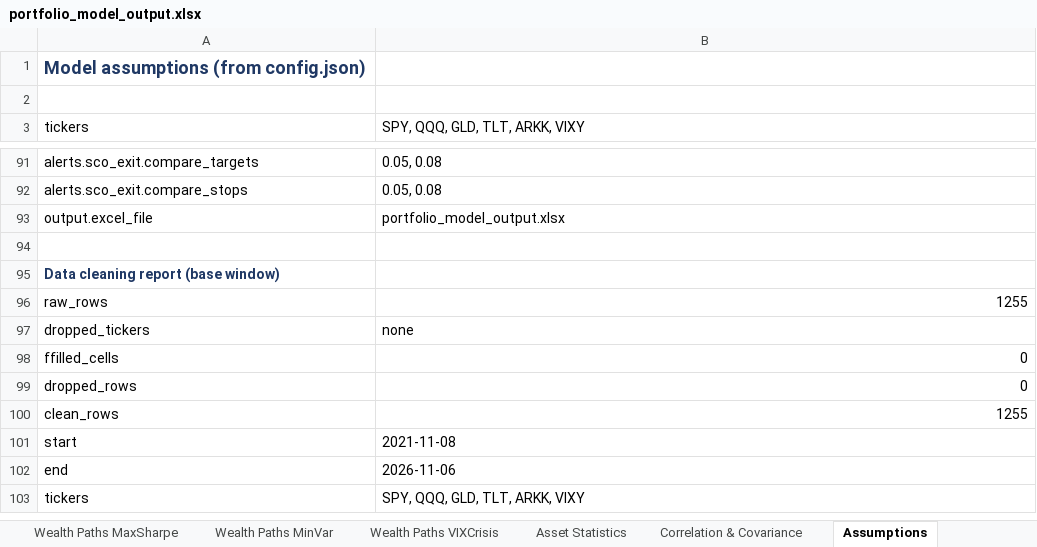
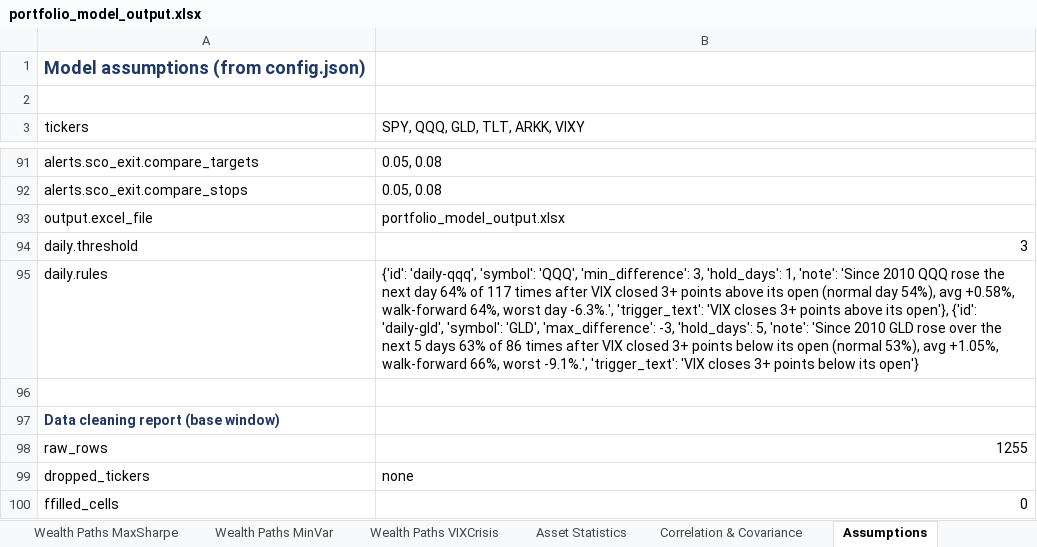
Before and after one commit to caseanalytica-gif/case-analytica-website, an Excel workbook: portfolio-model/portfolio_model_output.xlsx, sheet Assumptions, drawn as a sheet; only a part is shown, gaps mark what is left out; the shorter side is filled out with more unchanged rows; values as stored, in another font and other column widths than the file's, no borders; the diff names each change by its address in the sheet, - before the commit and + after, or states it on an @@ line.

```diff
--- a/portfolio-model/portfolio_model_output.xlsx (sheet Assumptions)
+++ b/portfolio-model/portfolio_model_output.xlsx (sheet Assumptions)
+row 94: daily.threshold | 3
+row 95: daily.rules | {'id': 'daily-qqq', 'symbol': 'QQQ', 'min_difference': 3, 'hold_days': 1, 'note': 'Since 2010 QQQ rose the next day 64% of 117 times after VIX closed 3+ points above its open (normal day 54%), avg +0.58%, walk-forward 64%, worst day -6.3%.', 'trigger_text': 'VIX closes 3+ points above its open'}, {'id': 'daily-gld', 'symbol': 'GLD', 'max_difference': -3, 'hold_days': 5, 'note': 'Since 2010 GLD rose over the next 5 days 63% of 86 times after VIX closed 3+ points below its open (normal 53%), avg +1.05%, walk-forward 66%, worst -9.1%.', 'trigger_text': 'VIX closes 3+ points below its open'}
```
Also changed, not shown: 6 other files.
